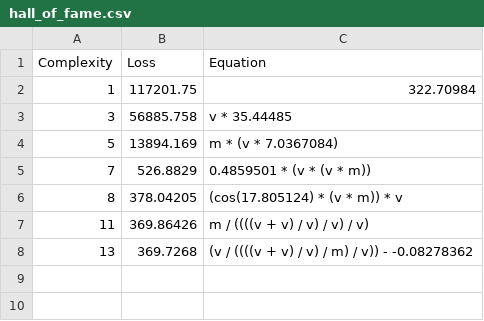
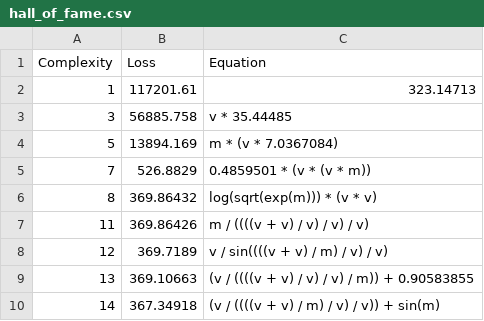
Before and after one commit to sednabcn/LLM-HypatiaX-DEV, a CSV file: outputs/20260421_113249_GPcuML/hall_of_fame.csv, drawn as a sheet.

```diff
--- a/outputs/20260421_113249_GPcuML/hall_of_fame.csv
+++ b/outputs/20260421_113249_GPcuML/hall_of_fame.csv
@@ -1,3 +1,3 @@
 Complexity,Loss,Equation
-1,117201.75,"322.70984"
+1,117201.61,"323.14713"
 3,56885.758,"v * 35.44485"
@@ -5,4 +5,6 @@ Complexity,Loss,Equation
 7,526.8829,"0.4859501 * (v * (v * m))"
-8,378.04205,"(cos(17.805124) * (v * m)) * v"
+8,369.86432,"log(sqrt(exp(m))) * (v * v)"
 11,369.86426,"m / ((((v + v) / v) / v) / v)"
-13,369.7268,"(v / ((((v + v) / v) / m) / v)) - -0.08278362"
+12,369.7189,"v / sin((((v + v) / m) / v) / v)"
+13,369.10663,"(v / ((((v + v) / v) / v) / m)) + 0.90583855"
+14,367.34918,"(v / ((((v + v) / m) / v) / v)) + sin(m)"
```
Also changed, not shown: 8 other files.
